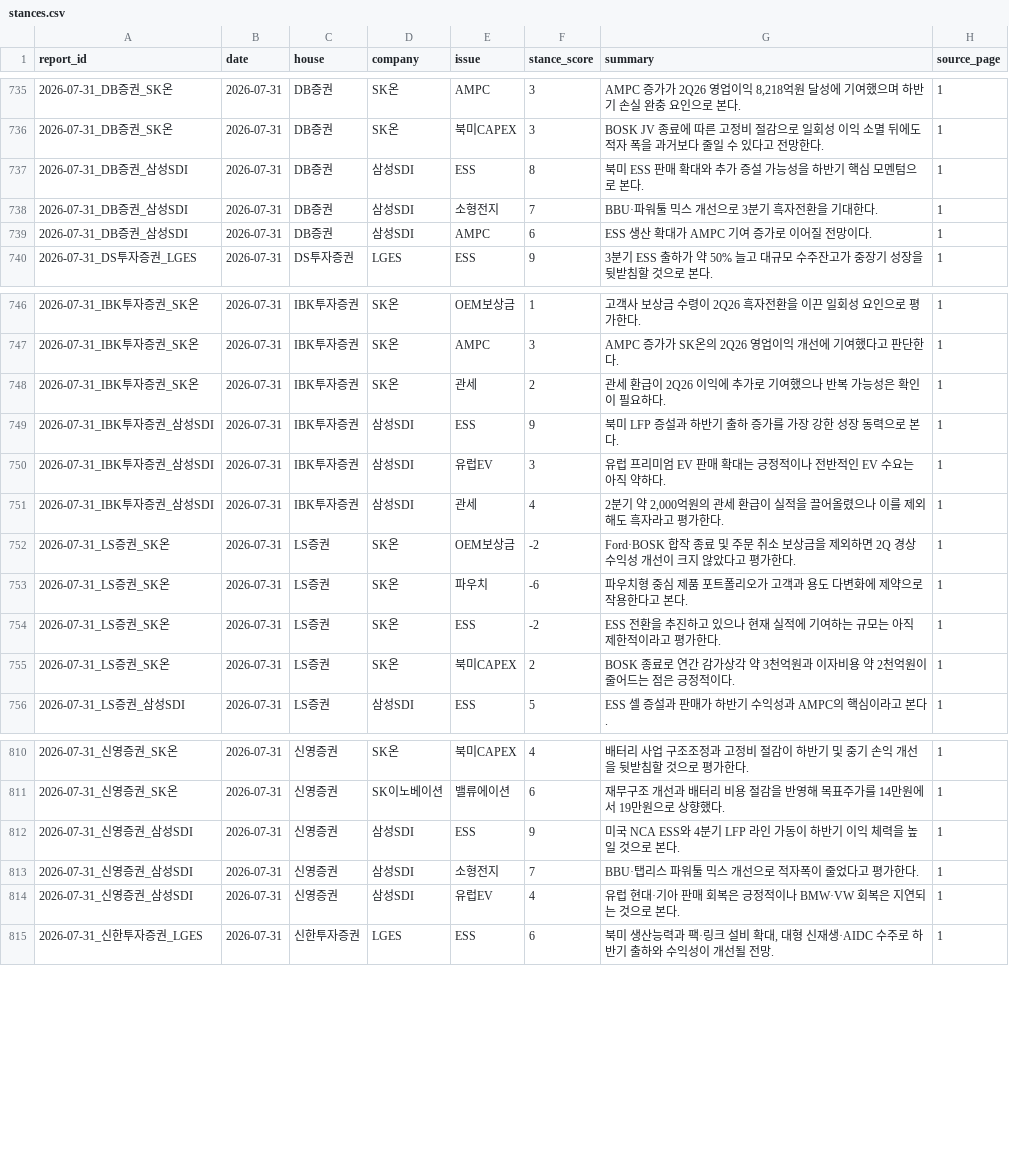
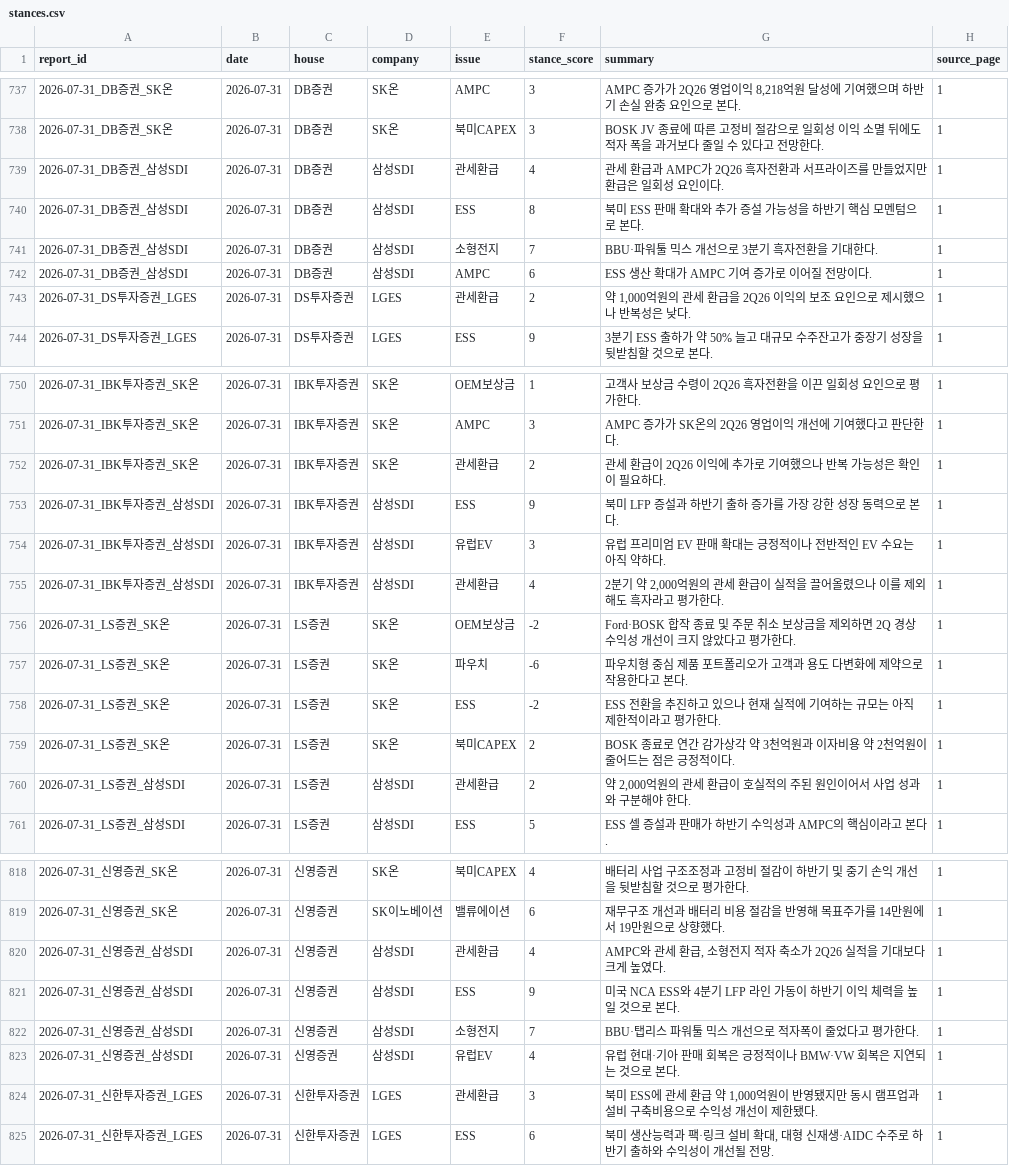
Before and after one commit to Jayk-resonance/K-battery-financials, a CSV file: index/stances.csv, drawn as a sheet; only a part is shown, gaps mark what is left out; the diff covers the shown part only.

Commit message:
structure 2026 QoQ and refine report signals

```diff
--- a/index/stances.csv
+++ b/index/stances.csv
@@ -736,2 +738,3 @@ report_id,date,house,company,issue,stance_score,summary,source_page
 2026-07-31_DB증권_SK온,2026-07-31,DB증권,SK온,북미CAPEX,3,BOSK JV 종료에 따른 고정비 절감으로 일회성 이익 소멸 뒤에도 적자 폭을 과거보다 줄일 수 있다고 전망한다.,1
+2026-07-31_DB증권_삼성SDI,2026-07-31,DB증권,삼성SDI,관세환급,4,관세 환급과 AMPC가 2Q26 흑자전환과 서프라이즈를 만들었지만 환급은 일회성 요인이다.,1
 2026-07-31_DB증권_삼성SDI,2026-07-31,DB증권,삼성SDI,ESS,8,북미 ESS 판매 확대와 추가 증설 가능성을 하반기 핵심 모멘텀으로 본다.,1
@@ -739,2 +742,3 @@ report_id,date,house,company,issue,stance_score,summary,source_page
 2026-07-31_DB증권_삼성SDI,2026-07-31,DB증권,삼성SDI,AMPC,6,ESS 생산 확대가 AMPC 기여 증가로 이어질 전망이다.,1
+2026-07-31_DS투자증권_LGES,2026-07-31,DS투자증권,LGES,관세환급,2,"약 1,000억원의 관세 환급을 2Q26 이익의 보조 요인으로 제시했으나 반복성은 낮다.",1
 2026-07-31_DS투자증권_LGES,2026-07-31,DS투자증권,LGES,ESS,9,3분기 ESS 출하가 약 50% 늘고 대규모 수주잔고가 중장기 성장을 뒷받침할 것으로 본다.,1
@@ -747,6 +751,6 @@ report_id,date,house,company,issue,stance_score,summary,source_page
 2026-07-31_IBK투자증권_SK온,2026-07-31,IBK투자증권,SK온,AMPC,3,AMPC 증가가 SK온의 2Q26 영업이익 개선에 기여했다고 판단한다.,1
-2026-07-31_IBK투자증권_SK온,2026-07-31,IBK투자증권,SK온,관세,2,관세 환급이 2Q26 이익에 추가로 기여했으나 반복 가능성은 확인이 필요하다.,1
+2026-07-31_IBK투자증권_SK온,2026-07-31,IBK투자증권,SK온,관세환급,2,관세 환급이 2Q26 이익에 추가로 기여했으나 반복 가능성은 확인이 필요하다.,1
 2026-07-31_IBK투자증권_삼성SDI,2026-07-31,IBK투자증권,삼성SDI,ESS,9,북미 LFP 증설과 하반기 출하 증가를 가장 강한 성장 동력으로 본다.,1
 2026-07-31_IBK투자증권_삼성SDI,2026-07-31,IBK투자증권,삼성SDI,유럽EV,3,유럽 프리미엄 EV 판매 확대는 긍정적이나 전반적인 EV 수요는 아직 약하다.,1
-2026-07-31_IBK투자증권_삼성SDI,2026-07-31,IBK투자증권,삼성SDI,관세,4,"2분기 약 2,000억원의 관세 환급이 실적을 끌어올렸으나 이를 제외해도 흑자라고 평가한다.",1
+2026-07-31_IBK투자증권_삼성SDI,2026-07-31,IBK투자증권,삼성SDI,관세환급,4,"2분기 약 2,000억원의 관세 환급이 실적을 끌어올렸으나 이를 제외해도 흑자라고 평가한다.",1
 2026-07-31_LS증권_SK온,2026-07-31,LS증권,SK온,OEM보상금,-2,Ford·BOSK 합작 종료 및 주문 취소 보상금을 제외하면 2Q 경상 수익성 개선이 크지 않았다고 평가한다.,1
@@ -755,2 +759,3 @@ report_id,date,house,company,issue,stance_score,summary,source_page
 2026-07-31_LS증권_SK온,2026-07-31,LS증권,SK온,북미CAPEX,2,BOSK 종료로 연간 감가상각 약 3천억원과 이자비용 약 2천억원이 줄어드는 점은 긍정적이다.,1
+2026-07-31_LS증권_삼성SDI,2026-07-31,LS증권,삼성SDI,관세환급,2,"약 2,000억원의 관세 환급이 호실적의 주된 원인이어서 사업 성과와 구분해야 한다.",1
 2026-07-31_LS증권_삼성SDI,2026-07-31,LS증권,삼성SDI,ESS,5,ESS 셀 증설과 판매가 하반기 수익성과 AMPC의 핵심이라고 본다.,1
@@ -811,2 +819,3 @@ report_id,date,house,company,issue,stance_score,summary,source_page
 2026-07-31_신영증권_SK온,2026-07-31,신영증권,SK이노베이션,밸류에이션,6,재무구조 개선과 배터리 비용 절감을 반영해 목표주가를 14만원에서 19만원으로 상향했다.,1
+2026-07-31_신영증권_삼성SDI,2026-07-31,신영증권,삼성SDI,관세환급,4,"AMPC와 관세 환급, 소형전지 적자 축소가 2Q26 실적을 기대보다 크게 높였다.",1
 2026-07-31_신영증권_삼성SDI,2026-07-31,신영증권,삼성SDI,ESS,9,미국 NCA ESS와 4분기 LFP 라인 가동이 하반기 이익 체력을 높일 것으로 본다.,1
@@ -814,2 +823,3 @@ report_id,date,house,company,issue,stance_score,summary,source_page
 2026-07-31_신영증권_삼성SDI,2026-07-31,신영증권,삼성SDI,유럽EV,4,유럽 현대·기아 판매 회복은 긍정적이나 BMW·VW 회복은 지연되는 것으로 본다.,1
+2026-07-31_신한투자증권_LGES,2026-07-31,신한투자증권,LGES,관세환급,3,"북미 ESS에 관세 환급 약 1,000억원이 반영됐지만 동시 램프업과 설비 구축비용으로 수익성 개선이 제한됐다.",1
 2026-07-31_신한투자증권_LGES,2026-07-31,신한투자증권,LGES,ESS,6,"북미 생산능력과 팩·링크 설비 확대, 대형 신재생·AIDC 수주로 하반기 출하와 수익성이 개선될 전망.",1
```
Also changed, not shown: 7 added rows and 8 edited cells elsewhere in this file, 53 other files.
